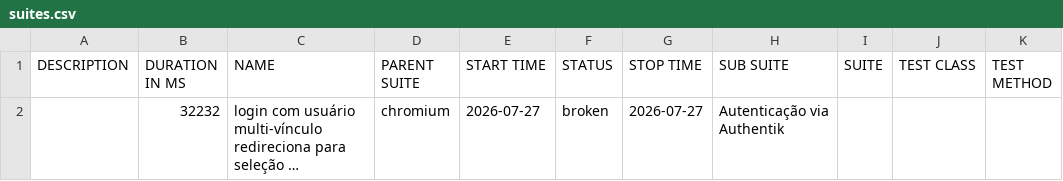
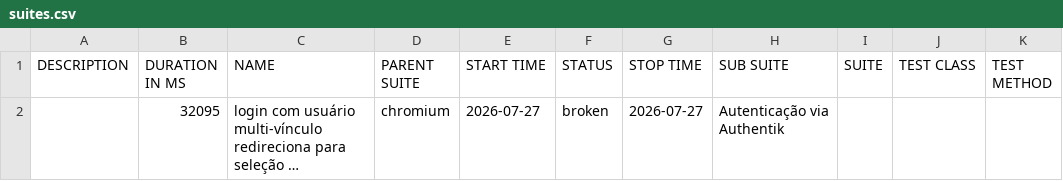
Before and after one commit to apolope/integra-condo-pages, a CSV file: e2e/data/suites.csv, drawn as a sheet; long unchanged cells end in …; the diff names each change by its address in the sheet, - before the commit and + after, or states it on an @@ line.

```diff
--- a/e2e/data/suites.csv
+++ b/e2e/data/suites.csv
-B2 (DURATION IN MS): 32232
+B2 (DURATION IN MS): 32095
```
Also changed, not shown: 41 other files.
